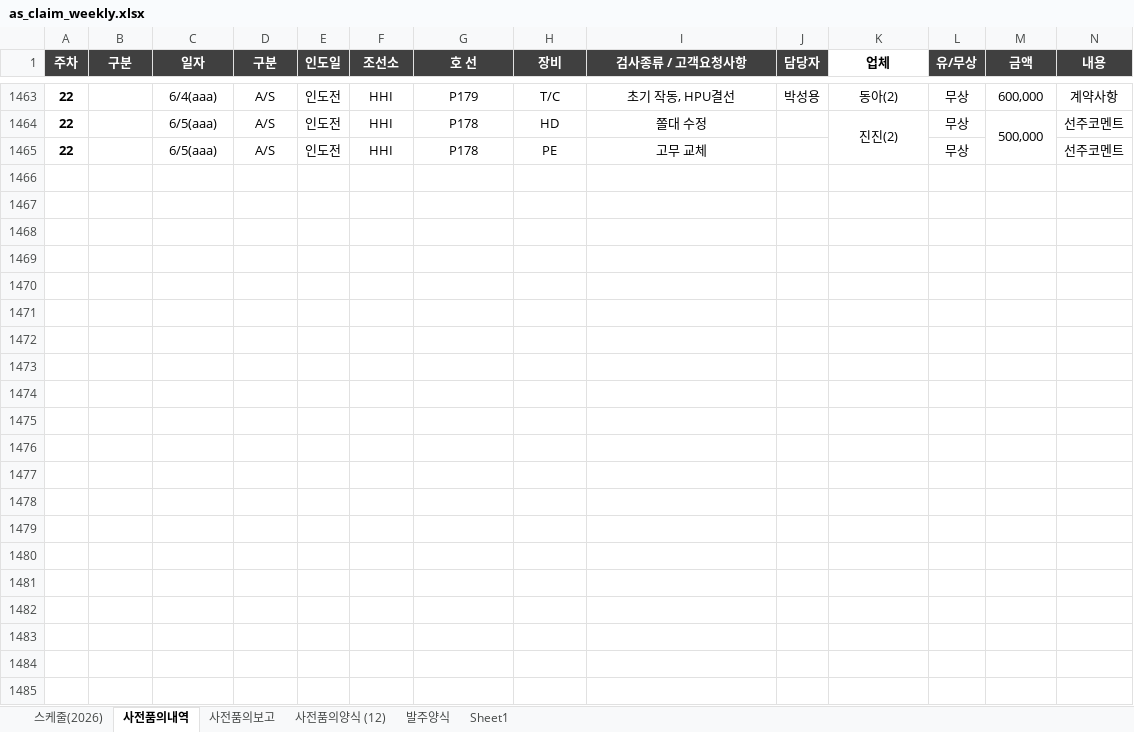
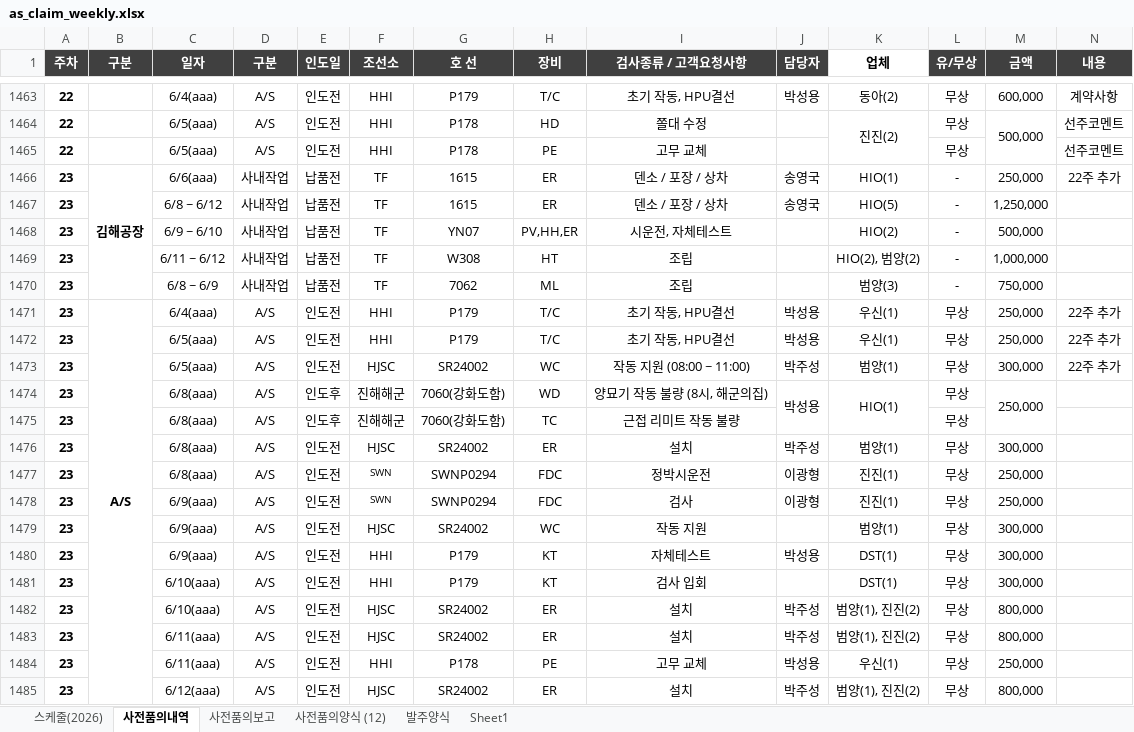
Before and after one commit to andaiga-create/weekly-schedule, an Excel workbook: as_claim_weekly.xlsx, sheet 사전품의내역, drawn as a sheet; only a part is shown, gaps mark what is left out; values as stored, in another font and other column widths than the file's, no borders; rows hold the shown columns only; the diff names each change by its address in the sheet, - before the commit and + after, or states it on an @@ line.

Commit message:
Auto update: 2026-06-08(월) 11:00:03.26

```diff
--- a/as_claim_weekly.xlsx (sheet 사전품의내역)
+++ b/as_claim_weekly.xlsx (sheet 사전품의내역)
+row 1466: 23 | 김해공장 | 6/6(aaa) | 사내작업 | 납품전 | TF | 1615 | ER | 덴소 / 포장 / 상차 | 송영국 | HIO(1) | - | 250,000 | 22주 추가
+row 1467: 23 |  | 6/8 ~ 6/12 | 사내작업 | 납품전 | TF | 1615 | ER | 덴소 / 포장 / 상차 | 송영국 | HIO(5) | - | 1,250,000
+row 1468: 23 |  | 6/9 ~ 6/10 | 사내작업 | 납품전 | TF | YN07 | PV,HH,ER | 시운전, 자체테스트 |  | HIO(2) | - | 500,000
+row 1469: 23 |  | 6/11 ~ 6/12 | 사내작업 | 납품전 | TF | W308 | HT | 조립 |  | HIO(2), 범양(2) | - | 1,000,000
+row 1470: 23 |  | 6/8 ~ 6/9 | 사내작업 | 납품전 | TF | 7062 | ML | 조립 |  | 범양(3) | - | 750,000
+row 1471: 23 | A/S | 6/4(aaa) | A/S | 인도전 | HHI | P179 | T/C | 초기 작동, HPU결선 | 박성용 | 우신(1) | 무상 | 250,000 | 22주 추가
+row 1472: 23 |  | 6/5(aaa) | A/S | 인도전 | HHI | P179 | T/C | 초기 작동, HPU결선 | 박성용 | 우신(1) | 무상 | 250,000 | 22주 추가
+row 1473: 23 |  | 6/5(aaa) | A/S | 인도전 | HJSC | SR24002 | WC | 작동 지원 (08:00 ~ 11:00) | 박주성 | 범양(1) | 무상 | 300,000 | 22주 추가
+row 1474: 23 |  | 6/8(aaa) | A/S | 인도후 | 진해해군 | 7060(강화도함) | WD | 양묘기 작동 불량 (8시, 해군의집) | 박성용 | HIO(1) | 무상 | 250,000
+row 1475: 23 |  | 6/8(aaa) | A/S | 인도후 | 진해해군 | 7060(강화도함) | TC | 근접 리미트 작동 불량 |  |  | 무상
+row 1476: 23 |  | 6/8(aaa) | A/S | 인도전 | HJSC | SR24002 | ER | 설치 | 박주성 | 범양(1) | 무상 | 300,000
+row 1477: 23 |  | 6/8(aaa) | A/S | 인도전 | SWN | SWNP0294 | FDC | 정박시운전 | 이광형 | 진진(1) | 무상 | 250,000
+row 1478: 23 |  | 6/9(aaa) | A/S | 인도전 | SWN | SWNP0294 | FDC | 검사 | 이광형 | 진진(1) | 무상 | 250,000
+row 1479: 23 |  | 6/9(aaa) | A/S | 인도전 | HJSC | SR24002 | WC | 작동 지원 |  | 범양(1) | 무상 | 300,000
+row 1480: 23 |  | 6/9(aaa) | A/S | 인도전 | HHI | P179 | KT | 자체테스트 | 박성용 | DST(1) | 무상 | 300,000
+row 1481: 23 |  | 6/10(aaa) | A/S | 인도전 | HHI | P179 | KT | 검사 입회 |  | DST(1) | 무상 | 300,000
+row 1482: 23 |  | 6/10(aaa) | A/S | 인도전 | HJSC | SR24002 | ER | 설치 | 박주성 | 범양(1), 진진(2) | 무상 | 800,000
+row 1483: 23 |  | 6/11(aaa) | A/S | 인도전 | HJSC | SR24002 | ER | 설치 | 박주성 | 범양(1), 진진(2) | 무상 | 800,000
+row 1484: 23 |  | 6/11(aaa) | A/S | 인도전 | HHI | P178 | PE | 고무 교체 | 박성용 | 우신(1) | 무상 | 250,000
+row 1485: 23 |  | 6/12(aaa) | A/S | 인도전 | HJSC | SR24002 | ER | 설치 | 박주성 | 범양(1), 진진(2) | 무상 | 800,000
```
